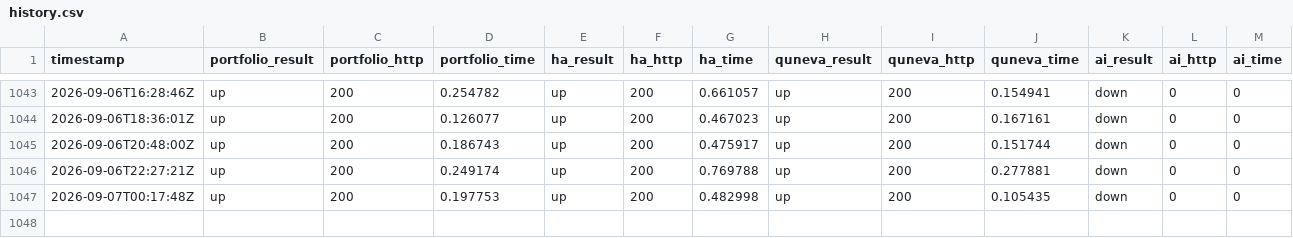
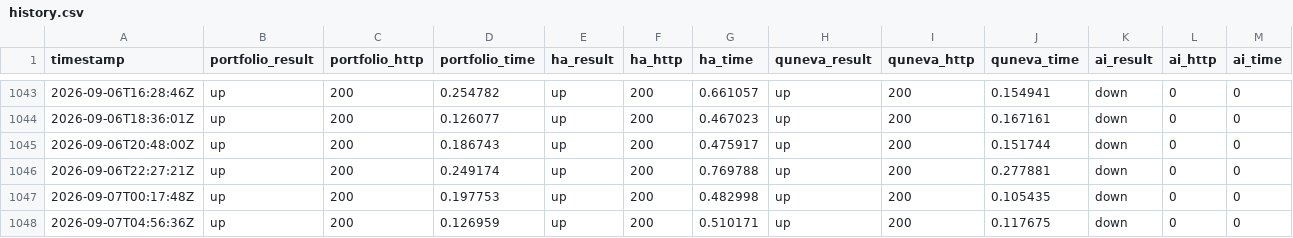
Before and after one commit to Abdelrahman-Ezzat-G/Portfolio-Status, a CSV file: data/history.csv, drawn as a sheet; only a part is shown, gaps mark what is left out; rows hold the shown columns only; the diff names each change by its address in the sheet, - before the commit and + after, or states it on an @@ line.

```diff
--- a/data/history.csv
+++ b/data/history.csv
+row 1048: 2026-09-07T04:56:36Z | up | 200 | 0.126959 | up | 200 | 0.510171 | up | 200 | 0.117675 | down | 0 | 0
```
Also changed, not shown: data/history-archive-2026-09.csv, 1 other file.
